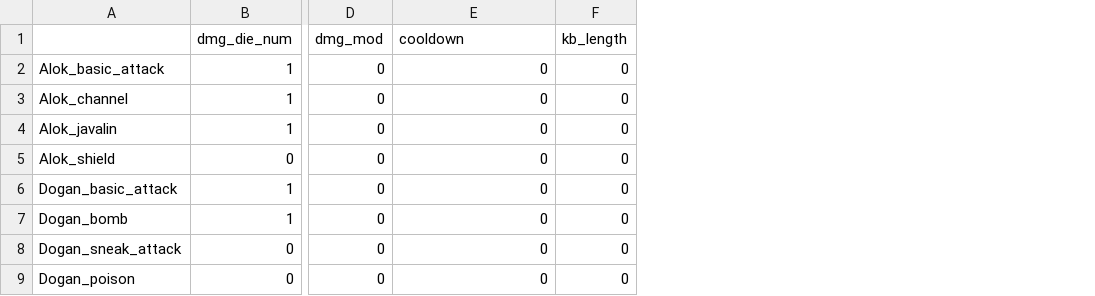
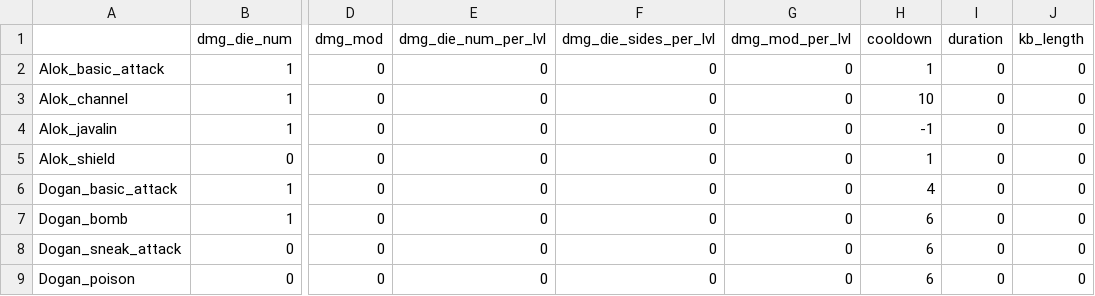
Before and after one commit to Fatcat202/Souls-of-the-Damned, a CSV file: datafiles/attack_data.csv, drawn as a sheet; only a part is shown, gaps mark what is left out; the diff names each change by its address in the sheet, - before the commit and + after, or states it on an @@ line.

Commit message:
Added Attack Leveling
- Added the ability to increase damage per level through CSV file

- Added duration to CSV file

- Added cooldown lengths to CSV file

```diff
--- a/datafiles/attack_data.csv
+++ b/datafiles/attack_data.csv
+column F (dmg_die_sides_per_lvl), rows 2-9: all 0
+column G (dmg_mod_per_lvl), rows 2-9: all 0
+column H (cooldown), rows 2-9: 1 | 10 | -1 | 1 | 4 | 6 | 6 | 6
+column I (duration), rows 2-9: all 0
-E1: cooldown
+E1: dmg_die_num_per_lvl
```
Also changed, not shown: 4 other files.
